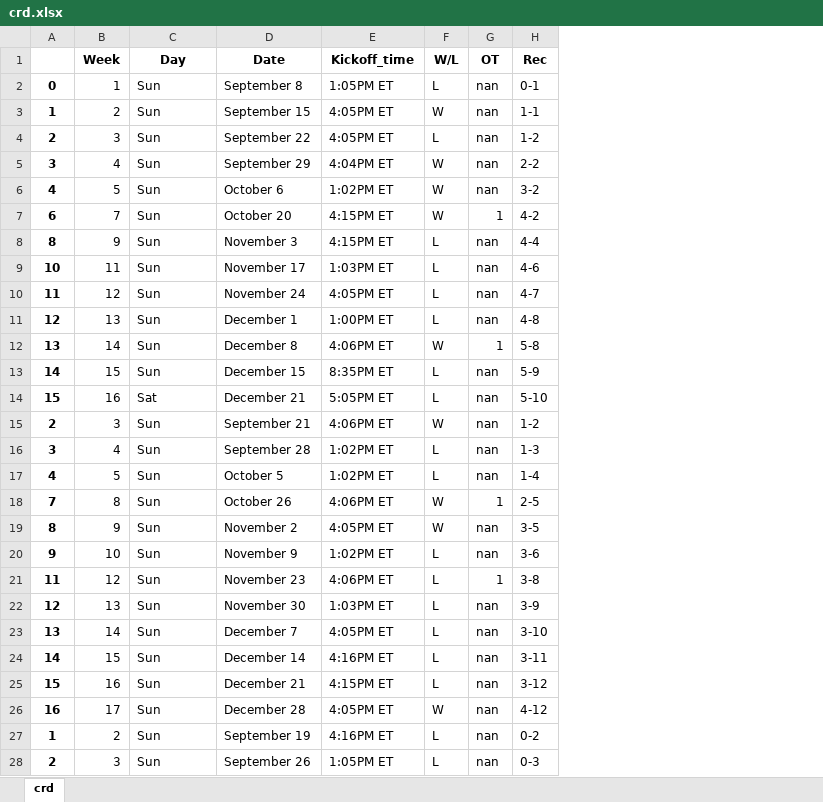
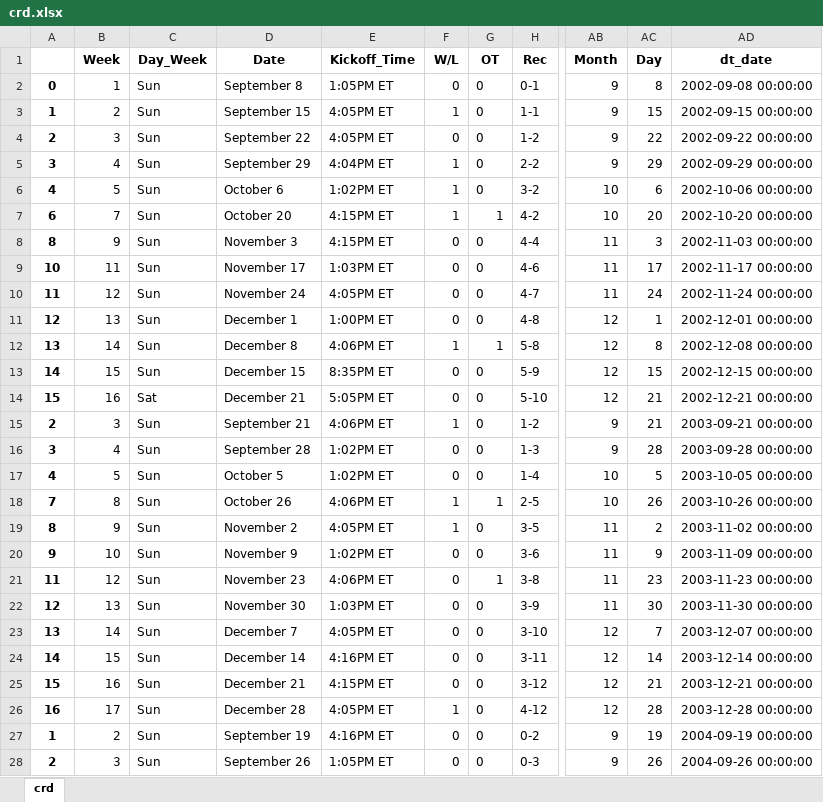
Before and after one commit to bfitzpatrick79/personal_projects, an Excel workbook: Experimental Projects/nfl_model/data/crd.xlsx, sheet crd, drawn as a sheet; only a part is shown, gaps mark what is left out; values as stored, in another font and other column widths than the file's, no borders; the diff covers the shown part only; the diff names each change by its address in the sheet, - before the commit and + after, or states it on an @@ line.

```diff
--- a/Experimental Projects/nfl_model/data/crd.xlsx (sheet crd)
+++ b/Experimental Projects/nfl_model/data/crd.xlsx (sheet crd)
+column AB (Month), rows 2-28: 9 | 9 | 9 | 9 | 10 | 10 | 11 | 11 | 11 | 12 | 12 | 12 | 12 | 9 | 9 | 10 | 10 | 11 | 11 | 11 | 11 | 12 | 12 | 12 | 12 | 9 | 9
+column AC (Day), rows 2-28: 8 | 15 | 22 | 29 | 6 | 20 | 3 | 17 | 24 | 1 | 8 | 15 | 21 | 21 | 28 | 5 | 26 | 2 | 9 | 23 | 30 | 7 | 14 | 21 | 28 | 19 | 26
+column AD (dt_date), rows 2-28: 2002-09-08 00:00:00 | 2002-09-15 00:00:00 | 2002-09-22 00:00:00 | 2002-09-29 00:00:00 | 2002-10-06 00:00:00 | 2002-10-20 00:00:00 | 2002-11-03 00:00:00 | 2002-11-17 00:00:00 | 2002-11-24 00:00:00 | 2002-12-01 00:00:00 | 2002-12-08 00:00:00 | 2002-12-15 00:00:00 | 2002-12-21 00:00:00 | 2003-09-21 00:00:00 | 2003-09-28 00:00:00 | 2003-10-05 00:00:00 | 2003-10-26 00:00:00 | 2003-11-02 00:00:00 | 2003-11-09 00:00:00 | 2003-11-23 00:00:00 | 2003-11-30 00:00:00 | 2003-12-07 00:00:00 | 2003-12-14 00:00:00 | 2003-12-21 00:00:00 | 2003-12-28 00:00:00 | 2004-09-19 00:00:00 | 2004-09-26 00:00:00
-C1: Day
+C1: Day_Week
-E1: Kickoff_time
+E1: Kickoff_Time
-F2 (W/L): L
+F2 (W/L): 0
-G2:G6 (OT): nan
+G2:G6 (OT): 0
-F3 (W/L): W
+F3 (W/L): 1
-F4 (W/L): L
+F4 (W/L): 0
-F5:F7 (W/L): W
+F5:F7 (W/L): 1
-F8:F11 (W/L): L
+F8:F11 (W/L): 0
-G8:G11 (OT): nan
+G8:G11 (OT): 0
-F12 (W/L): W
+F12 (W/L): 1
-F13:F14 (W/L): L
+F13:F14 (W/L): 0
-G13:G17 (OT): nan
+G13:G17 (OT): 0
-F15 (W/L): W
+F15 (W/L): 1
-F16:F17 (W/L): L
+F16:F17 (W/L): 0
-F18:F19 (W/L): W
+F18:F19 (W/L): 1
-G19:G20 (OT): nan
+G19:G20 (OT): 0
-F20:F25 (W/L): L
+F20:F25 (W/L): 0
-G22:G28 (OT): nan
+G22:G28 (OT): 0
-F26 (W/L): W
+F26 (W/L): 1
-F27:F28 (W/L): L
+F27:F28 (W/L): 0
```
Also changed, not shown: 329 edited cells elsewhere in this sheet, Experimental Projects/nfl_model/data/chi.xlsx, Experimental Projects/nfl_model/data/cle.xlsx, 32 other files.
